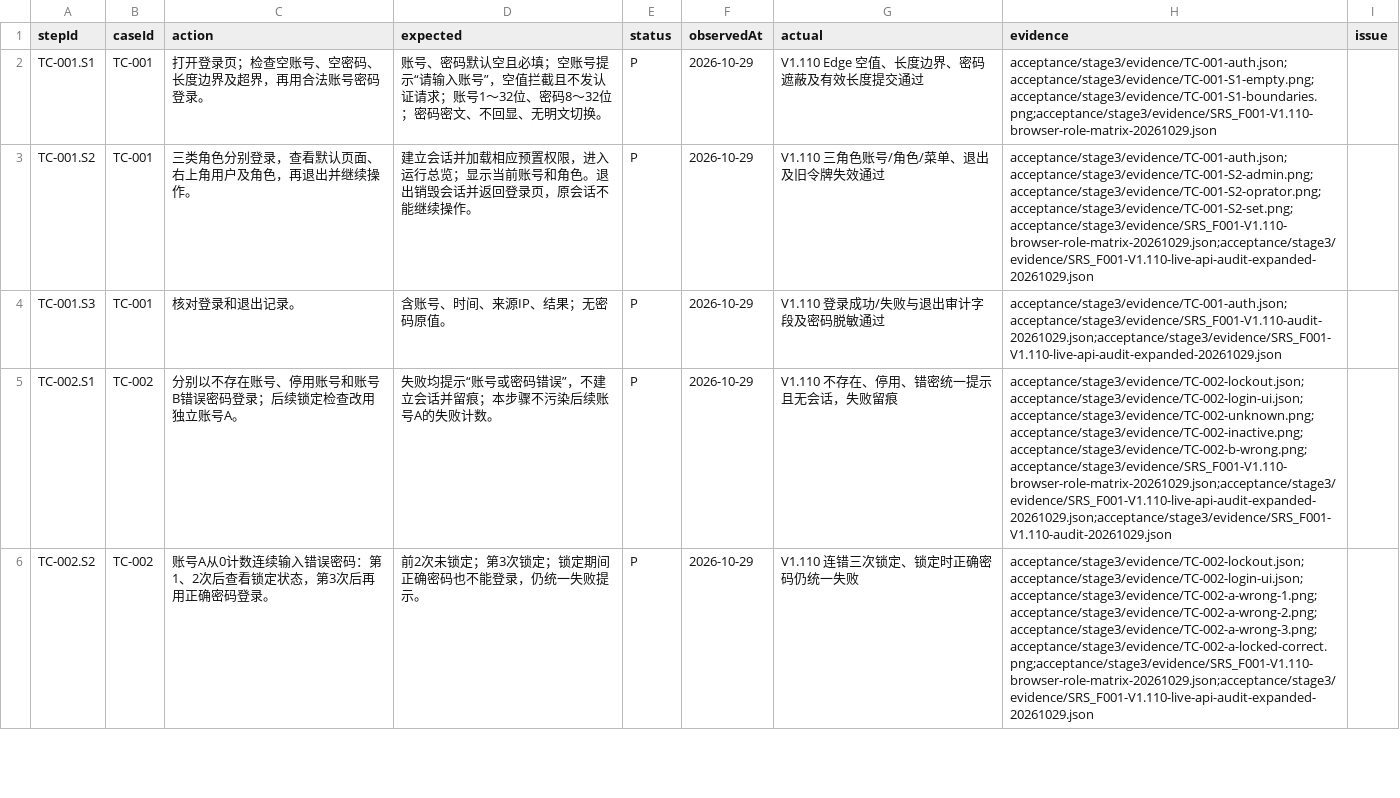
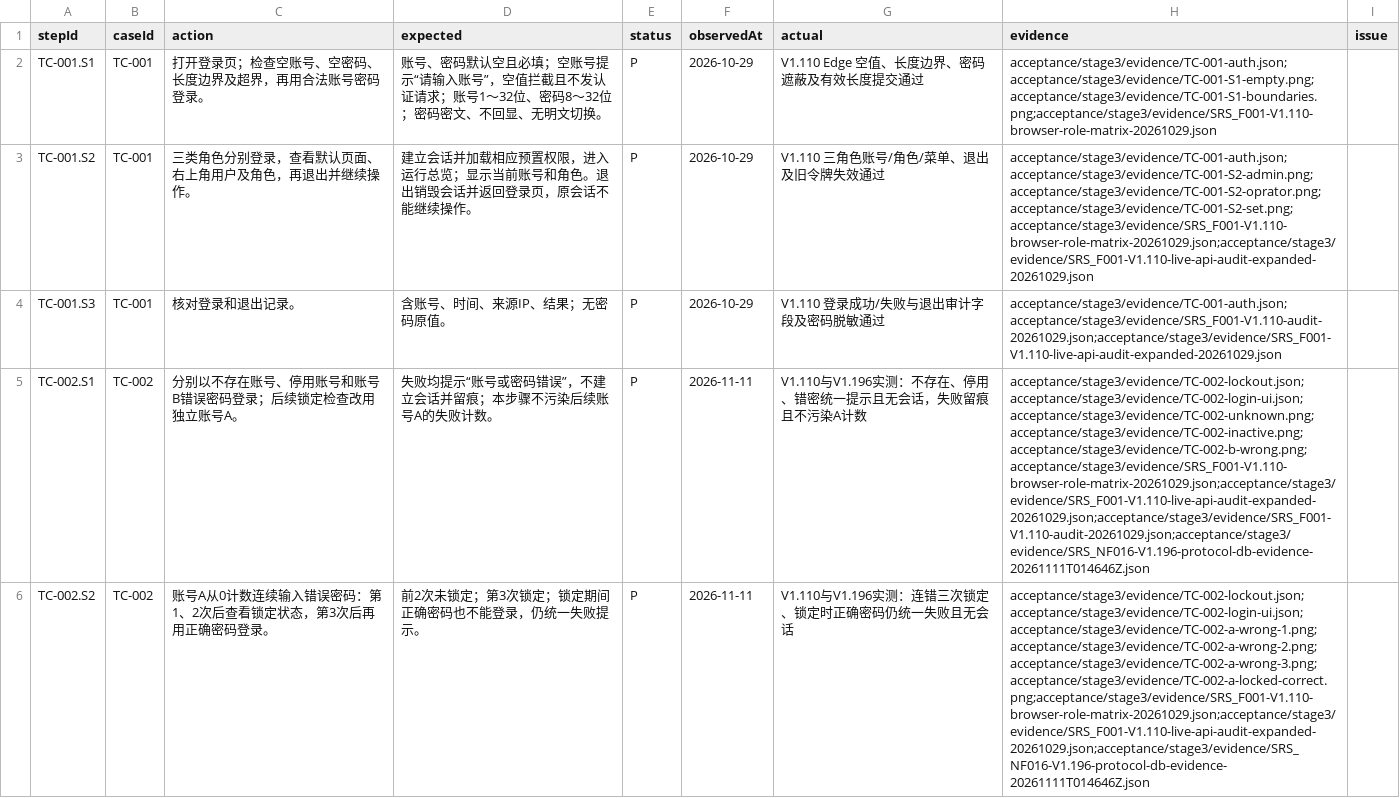
Before and after one commit to steedcy/TP-main, a CSV file: acceptance/stage3/steps.csv, drawn as a sheet; only a part is shown; the diff covers the shown part only; the diff names each change by its address in the sheet, - before the commit and + after, or states it on an @@ line.

```diff
--- a/acceptance/stage3/steps.csv
+++ b/acceptance/stage3/steps.csv
-F5:F6 (observedAt): 2026-10-29
+F5:F6 (observedAt): 2026-11-11
-G5 (actual): V1.110 不存在、停用、错密统一提示且无会话，失败留痕
+G5 (actual): V1.110与V1.196实测：不存在、停用、错密统一提示且无会话，失败留痕且不污染A计数
-H5 (evidence): acceptance/stage3/evidence/TC-002-lockout.json;acceptance/stage3/evidence/TC-002-login-ui.json;acceptance/stage3/evidence/TC-002-unknown.png;acceptance/stage3/evidence/TC-002-inactive.png;acceptance/stage3/evidence/TC-002-b-wrong.png;acceptance/stage3/evidence/SRS_F001-V1.110-browser-role-matrix-20261029.json;acceptance/stage3/evidence/SRS_F001-V1.110-live-api-audit-expanded-20261029.json;acceptance/stage3/evidence/SRS_F001-V1.110-audit-20261029.json
+H5 (evidence): acceptance/stage3/evidence/TC-002-lockout.json;acceptance/stage3/evidence/TC-002-login-ui.json;acceptance/stage3/evidence/TC-002-unknown.png;acceptance/stage3/evidence/TC-002-inactive.png;acceptance/stage3/evidence/TC-002-b-wrong.png;acceptance/stage3/evidence/SRS_F001-V1.110-browser-role-matrix-20261029.json;acceptance/stage3/evidence/SRS_F001-V1.110-live-api-audit-expanded-20261029.json;acceptance/stage3/evidence/SRS_F001-V1.110-audit-20261029.json;acceptance/stage3/evidence/SRS_NF016-V1.196-protocol-db-evidence-20261111T014646Z.json
-G6 (actual): V1.110 连错三次锁定、锁定时正确密码仍统一失败
+G6 (actual): V1.110与V1.196实测：连错三次锁定、锁定时正确密码仍统一失败且无会话
-H6 (evidence): acceptance/stage3/evidence/TC-002-lockout.json;acceptance/stage3/evidence/TC-002-login-ui.json;acceptance/stage3/evidence/TC-002-a-wrong-1.png;acceptance/stage3/evidence/TC-002-a-wrong-2.png;acceptance/stage3/evidence/TC-002-a-wrong-3.png;acceptance/stage3/evidence/TC-002-a-locked-correct.png;acceptance/stage3/evidence/SRS_F001-V1.110-browser-role-matrix-20261029.json;acceptance/stage3/evidence/SRS_F001-V1.110-live-api-audit-expanded-20261029.json
+H6 (evidence): acceptance/stage3/evidence/TC-002-lockout.json;acceptance/stage3/evidence/TC-002-login-ui.json;acceptance/stage3/evidence/TC-002-a-wrong-1.png;acceptance/stage3/evidence/TC-002-a-wrong-2.png;acceptance/stage3/evidence/TC-002-a-wrong-3.png;acceptance/stage3/evidence/TC-002-a-locked-correct.png;acceptance/stage3/evidence/SRS_F001-V1.110-browser-role-matrix-20261029.json;acceptance/stage3/evidence/SRS_F001-V1.110-live-api-audit-expanded-20261029.json;acceptance/stage3/evidence/SRS_NF016-V1.196-protocol-db-evidence-20261111T014646Z.json
```
Also changed, not shown: 6 edited cells elsewhere in this file, acceptance/stage3/rules.csv, 6 other files.
